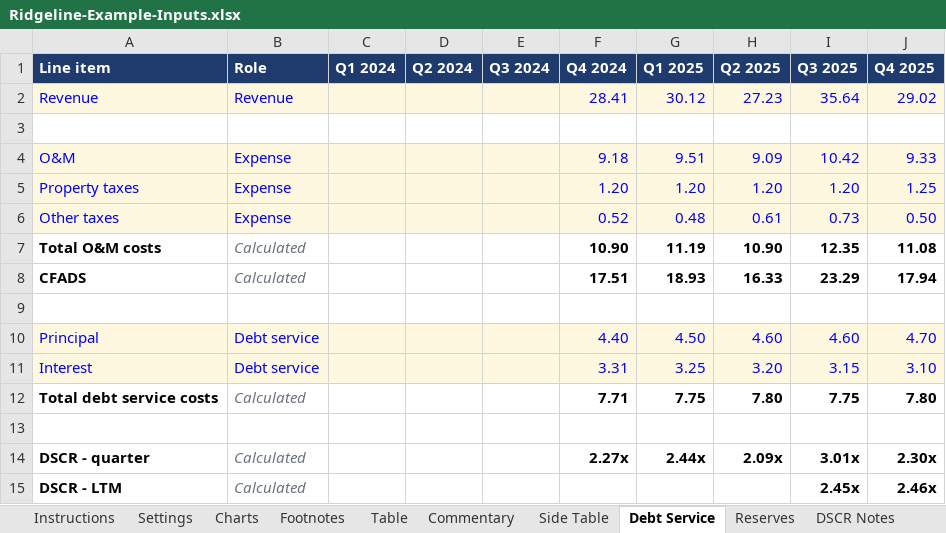
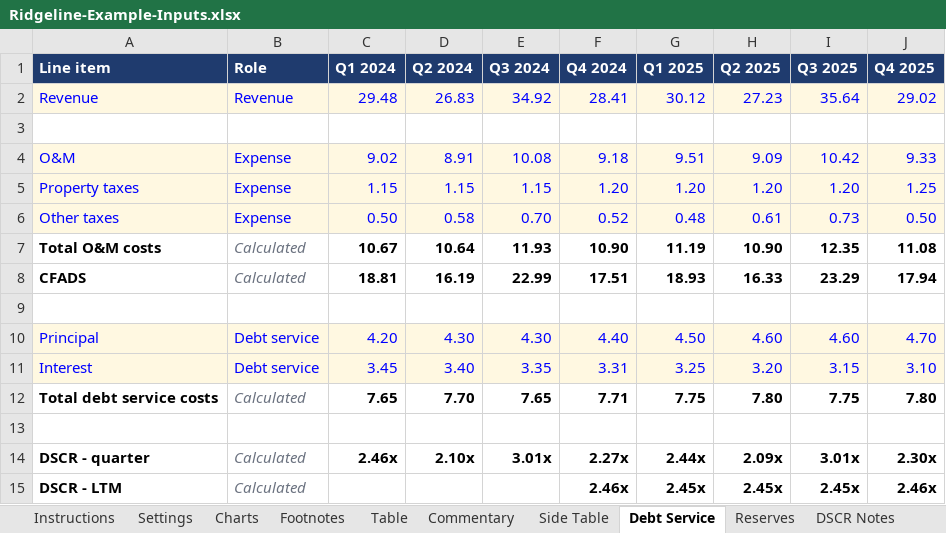
Before and after one commit to jpk02/krengbible, an Excel workbook: dashboard-builder/Ridgeline-Example-Inputs.xlsx, sheet Debt Service, drawn as a sheet; only a part is shown; values as stored, in another font and other column widths than the file's, no borders; the diff names each change by its address in the sheet, - before the commit and + after, or states it on an @@ line.

```diff
--- a/dashboard-builder/Ridgeline-Example-Inputs.xlsx (sheet Debt Service)
+++ b/dashboard-builder/Ridgeline-Example-Inputs.xlsx (sheet Debt Service)
-C2 (Q1 2024): (empty)
+C2 (Q1 2024): 29.48
-D2 (Q2 2024): (empty)
+D2 (Q2 2024): 26.83
-E2 (Q3 2024): (empty)
+E2 (Q3 2024): 34.92
-C4 (Q1 2024): (empty)
+C4 (Q1 2024): 9.02
-D4 (Q2 2024): (empty)
+D4 (Q2 2024): 8.91
-E4 (Q3 2024): (empty)
+E4 (Q3 2024): 10.08
-C5 (Q1 2024): (empty)
+C5 (Q1 2024): 1.15
-D5 (Q2 2024): (empty)
+D5 (Q2 2024): 1.15
-E5 (Q3 2024): (empty)
+E5 (Q3 2024): 1.15
-C6 (Q1 2024): (empty)
+C6 (Q1 2024): 0.50
-D6 (Q2 2024): (empty)
+D6 (Q2 2024): 0.58
-E6 (Q3 2024): (empty)
+E6 (Q3 2024): 0.70
-C7 (Q1 2024): (empty)
+C7 (Q1 2024): 10.67
-D7 (Q2 2024): (empty)
+D7 (Q2 2024): 10.64
-E7 (Q3 2024): (empty)
+E7 (Q3 2024): 11.93
-C8 (Q1 2024): (empty)
+C8 (Q1 2024): 18.81
-D8 (Q2 2024): (empty)
+D8 (Q2 2024): 16.19
-E8 (Q3 2024): (empty)
+E8 (Q3 2024): 22.99
-C10 (Q1 2024): (empty)
+C10 (Q1 2024): 4.20
-D10 (Q2 2024): (empty)
+D10 (Q2 2024): 4.30
-E10 (Q3 2024): (empty)
+E10 (Q3 2024): 4.30
-C11 (Q1 2024): (empty)
+C11 (Q1 2024): 3.45
-D11 (Q2 2024): (empty)
+D11 (Q2 2024): 3.40
-E11 (Q3 2024): (empty)
+E11 (Q3 2024): 3.35
-C12 (Q1 2024): (empty)
+C12 (Q1 2024): 7.65
-D12 (Q2 2024): (empty)
+D12 (Q2 2024): 7.70
-E12 (Q3 2024): (empty)
+E12 (Q3 2024): 7.65
-C14 (Q1 2024): (empty)
+C14 (Q1 2024): 2.46x
-D14 (Q2 2024): (empty)
+D14 (Q2 2024): 2.10x
-E14 (Q3 2024): (empty)
+E14 (Q3 2024): 3.01x
-F15 (Q4 2024): (empty)
+F15 (Q4 2024): 2.46x
-G15 (Q1 2025): (empty)
+G15 (Q1 2025): 2.45x
-H15 (Q2 2025): (empty)
+H15 (Q2 2025): 2.45x
```
Also changed, not shown: sheet Settings, dashboard-builder/Bluefield-Example-Inputs.xlsx, 5 other files.
